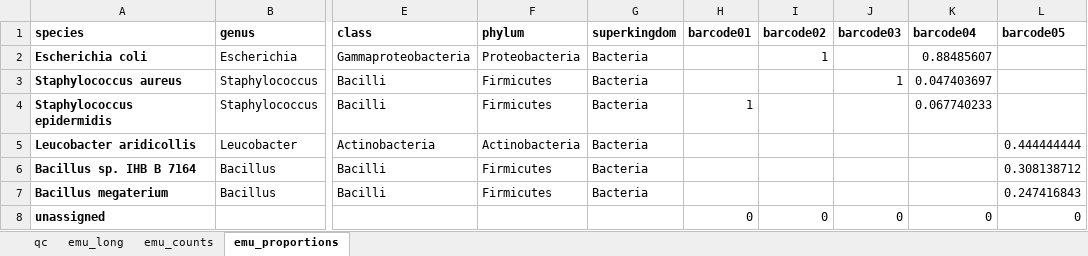
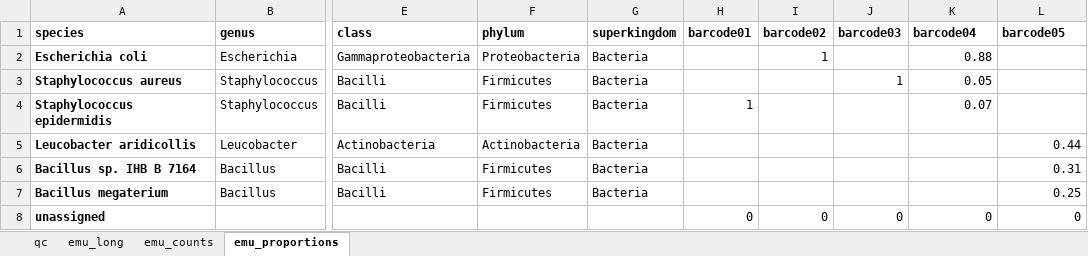
Before and after one commit to clinical-genomics-uppsala/Geneious_metabarcoding, an Excel workbook: data/emu.xlsx, sheet emu_proportions, drawn as a sheet; only a part is shown, gaps mark what is left out; values as stored, in another font and other column widths than the file's, no borders; the diff names each change by its address in the sheet, - before the commit and + after, or states it on an @@ line.

```diff
--- a/data/emu.xlsx (sheet emu_proportions)
+++ b/data/emu.xlsx (sheet emu_proportions)
-K2 (barcode04): 0.88485607
+K2 (barcode04): 0.88
-K3 (barcode04): 0.047403697
+K3 (barcode04): 0.05
-K4 (barcode04): 0.067740233
+K4 (barcode04): 0.07
-L5 (barcode05): 0.444444444
+L5 (barcode05): 0.44
-L6 (barcode05): 0.308138712
+L6 (barcode05): 0.31
-L7 (barcode05): 0.247416843
+L7 (barcode05): 0.25
```
Also changed, not shown: sheet emu_long, sheet qc, sheet emu_counts, 2 other files.
